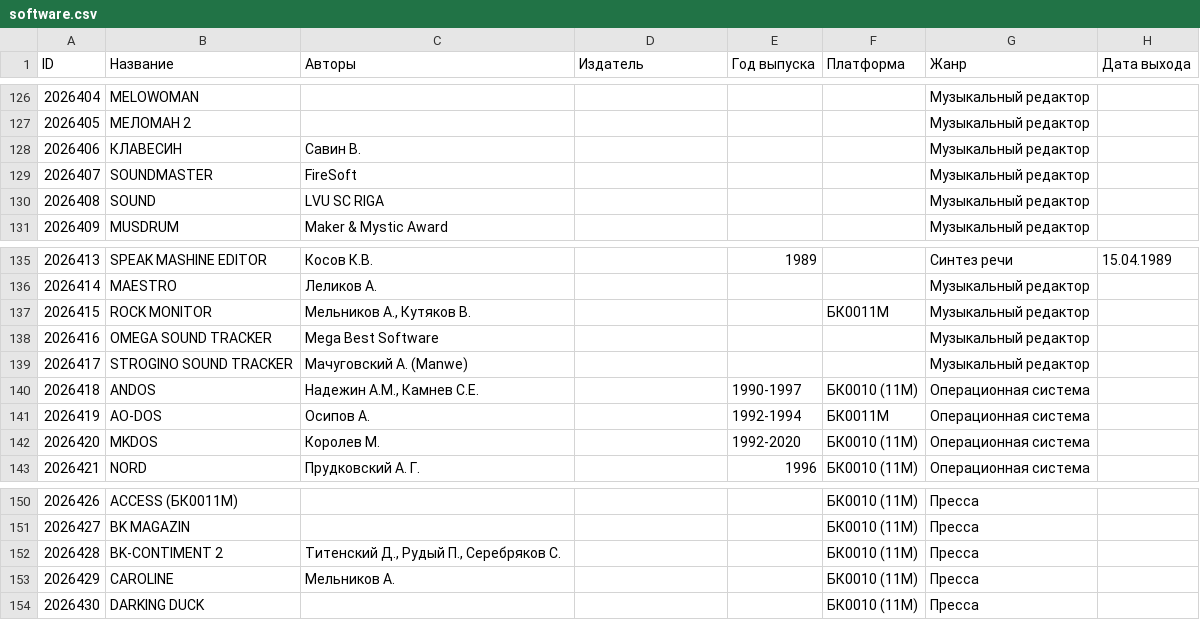
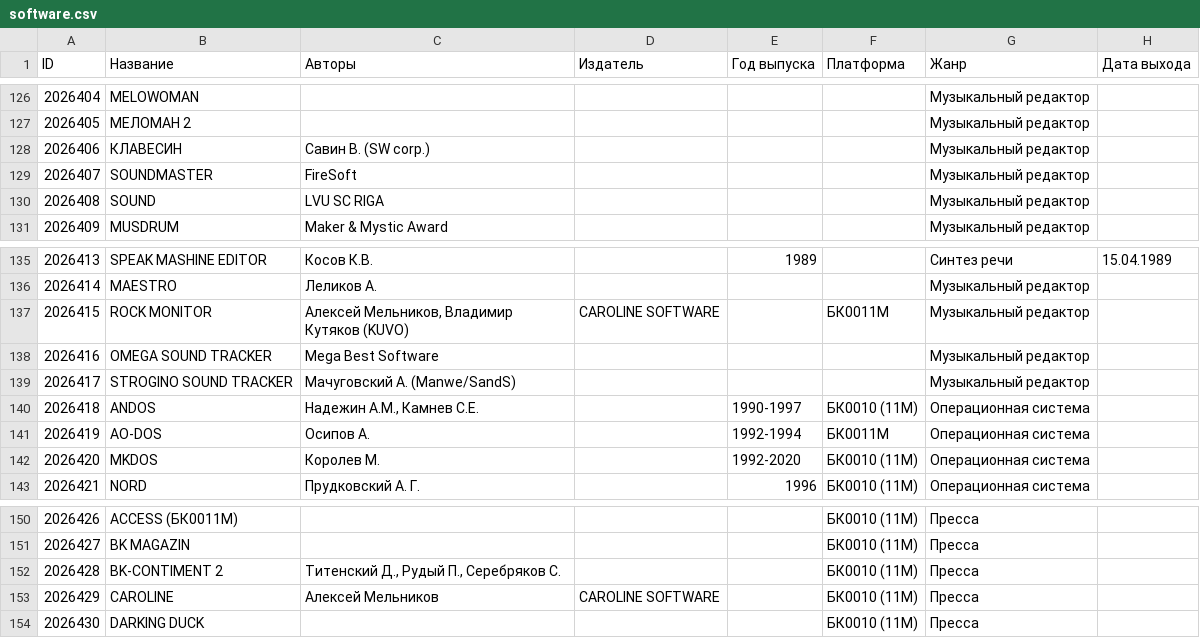
Before and after one commit to kalininskiy/bk-catalog, a CSV file: content/software.csv, drawn as a sheet; only a part is shown, gaps mark what is left out; the diff names each change by its address in the sheet, - before the commit and + after, or states it on an @@ line.

```diff
--- a/content/software.csv
+++ b/content/software.csv
-C128 (Авторы): Савин В.
+C128 (Авторы): Савин В. (SW corp.)
-C137 (Авторы): Мельников А., Кутяков В.
+C137 (Авторы): Алексей Мельников, Владимир Кутяков (KUVO)
-D137 (Издатель): (empty)
+D137 (Издатель): CAROLINE SOFTWARE
-C139 (Авторы): Мачуговский А. (Manwe)
+C139 (Авторы): Мачуговский А. (Manwe/SandS)
-C153 (Авторы): Мельников А.
+C153 (Авторы): Алексей Мельников
-D153 (Издатель): (empty)
+D153 (Издатель): CAROLINE SOFTWARE
```
Also changed, not shown: content/demoscene.csv, content/games.csv, 7 other files.
